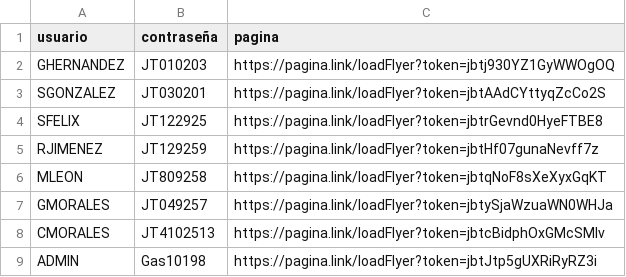
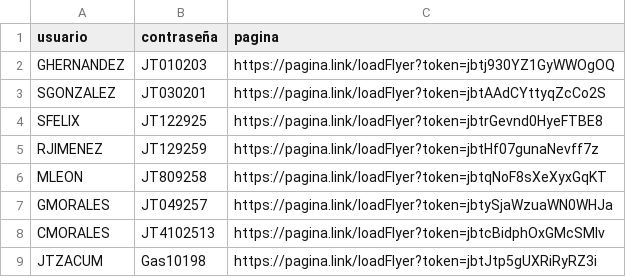
Before and after one commit to JBTZACUM/TATSERVICIOS, a CSV file: BALANCES DE CREDITOS JT - ADMIN.csv, drawn as a sheet.

Commit message:
Update BALANCES DE CREDITOS JT - ADMIN.csv

```diff
--- a/BALANCES DE CREDITOS JT - ADMIN.csv
+++ b/BALANCES DE CREDITOS JT - ADMIN.csv
@@ -8,2 +8,2 @@ GMORALES,JT049257,https://pagina.link/loadFlyer?token=jbtySjaWzuaWN0WHJa
 CMORALES,JT4102513,https://pagina.link/loadFlyer?token=jbtcBidphOxGMcSMIv
-ADMIN,Gas10198,https://pagina.link/loadFlyer?token=jbtJtp5gUXRiRyRZ3i
+JTZACUM,Gas10198,https://pagina.link/loadFlyer?token=jbtJtp5gUXRiRyRZ3i
```
